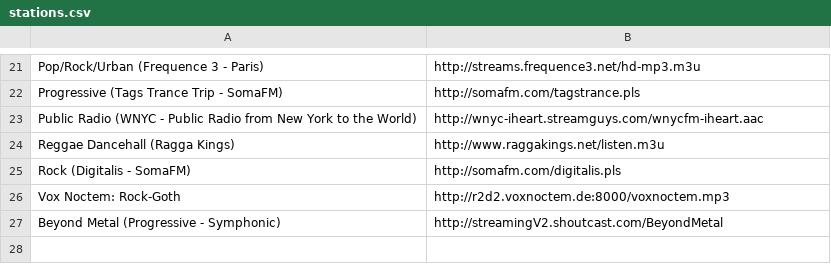
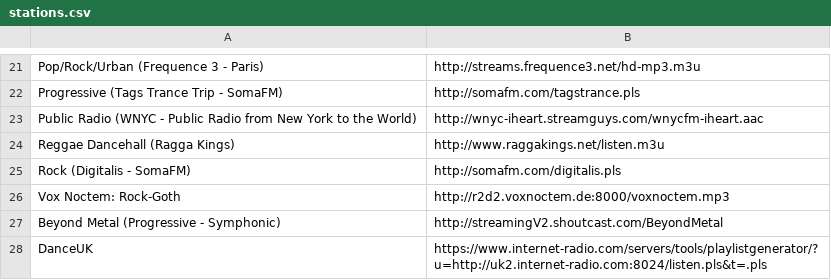
Before and after one commit to coderholic/pyradio, a CSV file: pyradio/stations.csv, drawn as a sheet; only a part is shown, gaps mark what is left out.

Commit message:
Update stations.csv
Dance UK

```diff
--- a/pyradio/stations.csv
+++ b/pyradio/stations.csv
@@ -27 +27,2 @@ Vox Noctem: Rock-Goth, http://r2d2.voxnoctem.de:8000/voxnoctem.mp3
 Beyond Metal (Progressive - Symphonic),http://streamingV2.shoutcast.com/BeyondMetal
+DanceUK,https://www.internet-radio.com/servers/tools/playlistgenerator/?u=http://uk2.internet-radio.com:8024/listen.pls&t=.pls
```
